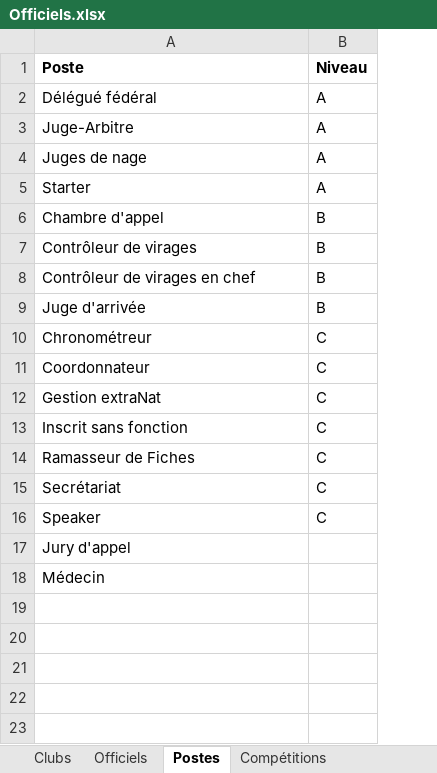
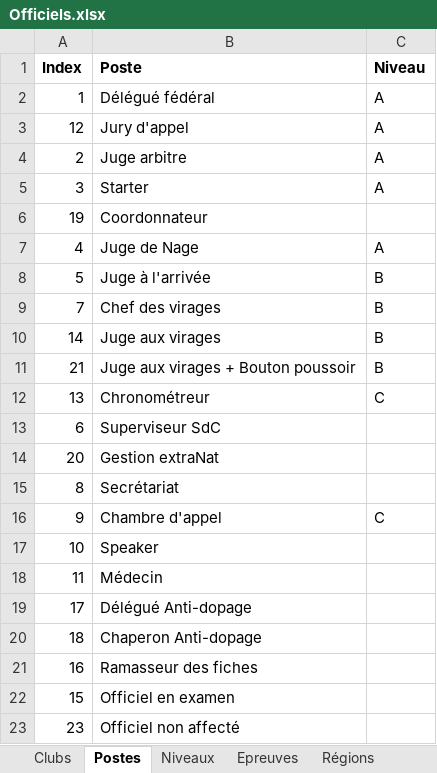
Before and after one commit to dricair/officiels, an Excel workbook: Officiels.xlsx, sheet Postes, drawn as a sheet; values as stored, in another font and other column widths than the file's, no borders; removed rows and columns are numbered as before the commit, all else as after; the diff names each change by its address in the sheet, - before the commit and + after, or states it on an @@ line.

```diff
--- a/Officiels.xlsx (sheet Postes)
+++ b/Officiels.xlsx (sheet Postes)
-sheet tab: Compétitions
+sheet tab: Epreuves
-sheet tab: Officiels
+sheet tab: Niveaux
+sheet tab: Régions
+column A (Index), row 2: 1; rows 4-5: 2 | 3; rows 8-10: 5 | 7 | 14; row 12: 13; rows 14-15: 20 | 8; rows 17-18: 10 | 11
+row 3: 12 | Jury d'appel | A
-B4 (Poste): Juge-Arbitre
+B4 (Poste): Juge arbitre
-row 4: Juges de nage | A
-row 6: Chambre d'appel | B
+row 6: 19 | Coordonnateur
+row 7: 4 | Juge de Nage | A
-B8 (Poste): Contrôleur de virages
+B8 (Poste): Juge à l'arrivée
-B9 (Poste): Contrôleur de virages en chef
+B9 (Poste): Chef des virages
-B10 (Poste): Juge d'arrivée
+B10 (Poste): Juge aux virages
+row 11: 21 | Juge aux virages + Bouton poussoir | B
-row 11: Coordonnateur | C
+row 13: 6 | Superviseur SdC
-C14 (Niveau): C
+C14 (Niveau): (empty)
-row 13: Inscrit sans fonction | C
-row 14: Ramasseur de Fiches | C
-C15 (Niveau): C
+C15 (Niveau): (empty)
+row 16: 9 | Chambre d'appel | C
-C17 (Niveau): C
+C17 (Niveau): (empty)
-row 17: Jury d'appel
+row 19: 17 | Délégué Anti-dopage
+row 20: 18 | Chaperon Anti-dopage
+row 21: 16 | Ramasseur des fiches
+row 22: 15 | Officiel en examen
+row 23: 23 | Officiel non affecté
```
Also changed, not shown: sheet Epreuves, sheet Clubs, other sheet tabs, 2 other files.
